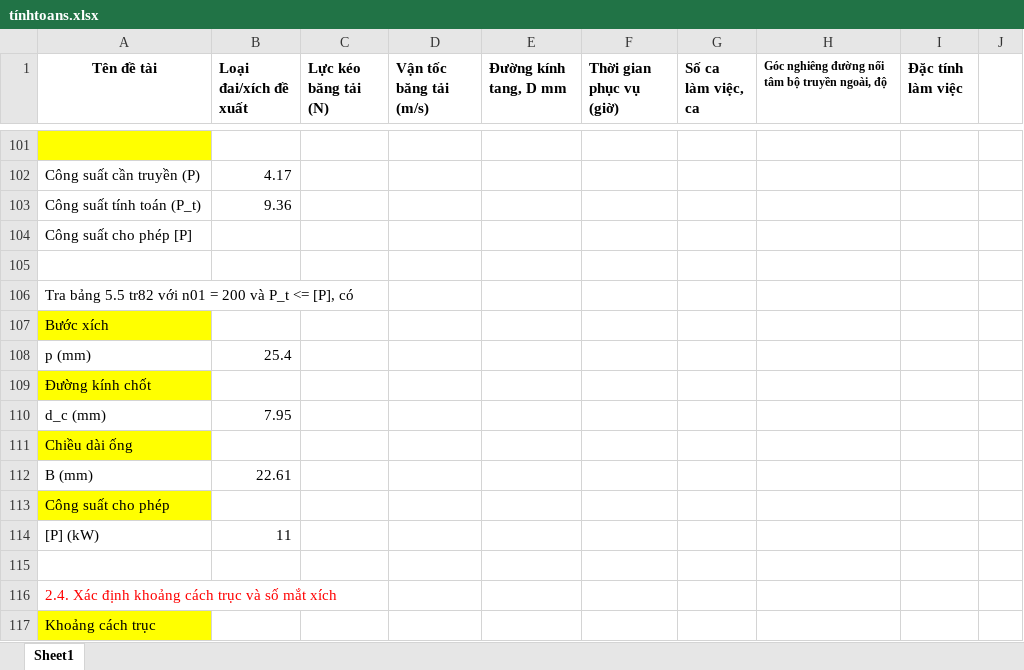
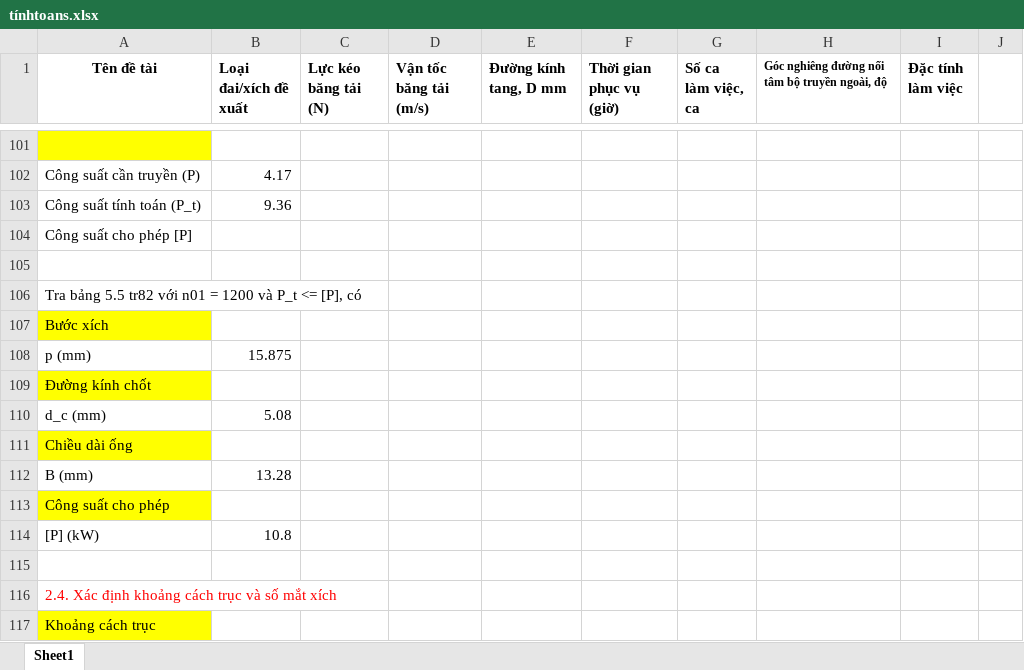
Before and after one commit to mducng12-5/do-an-tkm-2026.1, an Excel workbook: tínhtoans.xlsx, sheet Sheet1, drawn as a sheet; only a part is shown, gaps mark what is left out; values as stored, in another font and other column widths than the file's, no borders; charts and pictures not drawn; the diff covers the shown part only; the diff names each change by its address in the sheet, - before the commit and + after, or states it on an @@ line.

Commit message:
thay đổi bước xích từ 25.4 -> 15.875

```diff
--- a/tínhtoans.xlsx (sheet Sheet1)
+++ b/tínhtoans.xlsx (sheet Sheet1)
-A106 (Tên đề tài): …n01 = 200 và P_t…
+A106 (Tên đề tài): …n01 = 1200 và P_t…
-B108 (Loại đai/xích đề xuất): 25.4
+B108 (Loại đai/xích đề xuất): 15.875
-B110 (Loại đai/xích đề xuất): 7.95
+B110 (Loại đai/xích đề xuất): 5.08
-B112 (Loại đai/xích đề xuất): 22.61
+B112 (Loại đai/xích đề xuất): 13.28
-B114 (Loại đai/xích đề xuất): 11
+B114 (Loại đai/xích đề xuất): 10.8
```
Also changed, not shown: 38 edited cells elsewhere in this sheet, 1 other file.
